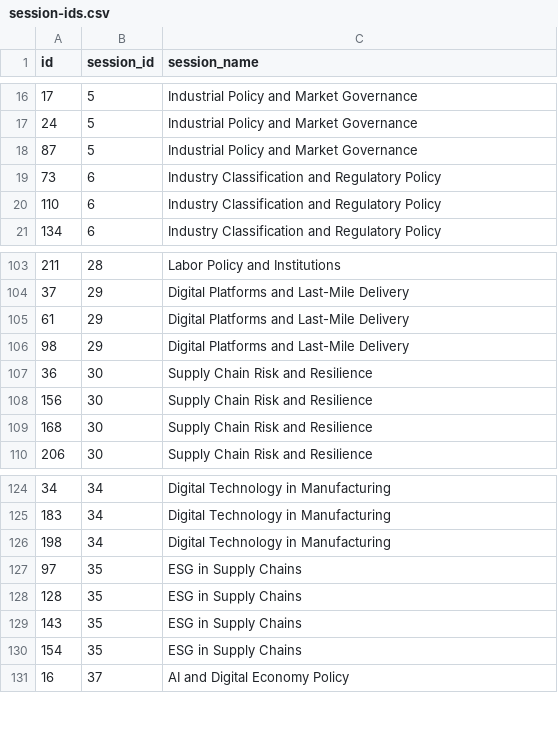
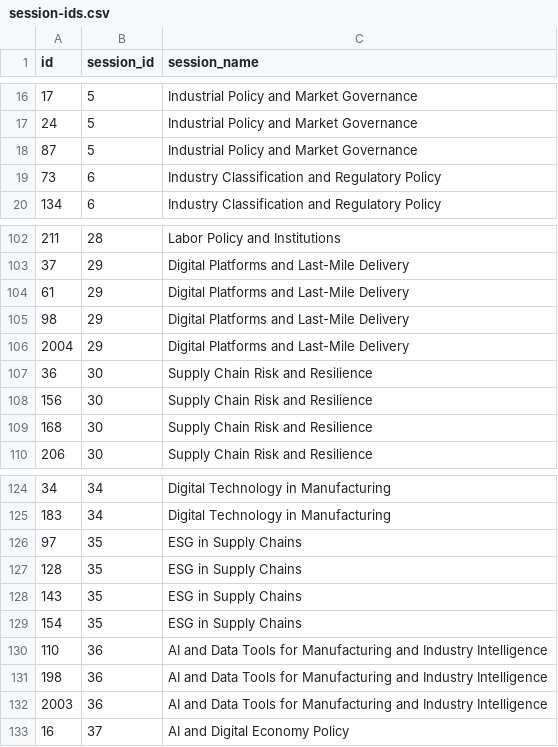
Before and after one commit to jhelvy/isa-2026-schedule, a CSV file: data/session-ids.csv, drawn as a sheet; only a part is shown, gaps mark what is left out.

```diff
--- a/data/session-ids.csv
+++ b/data/session-ids.csv
@@ -19,3 +19,2 @@ id,session_id,session_name
 73,6,Industry Classification and Regulatory Policy
-110,6,Industry Classification and Regulatory Policy
 134,6,Industry Classification and Regulatory Policy
@@ -106,2 +105,3 @@ id,session_id,session_name
 98,29,Digital Platforms and Last-Mile Delivery
+2004,29,Digital Platforms and Last-Mile Delivery
 36,30,Supply Chain Risk and Resilience
@@ -125,3 +125,2 @@ id,session_id,session_name
 183,34,Digital Technology in Manufacturing
-198,34,Digital Technology in Manufacturing
 97,35,ESG in Supply Chains
@@ -130,2 +129,5 @@ id,session_id,session_name
 154,35,ESG in Supply Chains
+110,36,AI and Data Tools for Manufacturing and Industry Intelligence
+198,36,AI and Data Tools for Manufacturing and Industry Intelligence
+2003,36,AI and Data Tools for Manufacturing and Industry Intelligence
 16,37,AI and Digital Economy Policy
```
Also changed, not shown: data/schedule.csv, data/sessions/general_industry_studies.csv, 10 other files.
